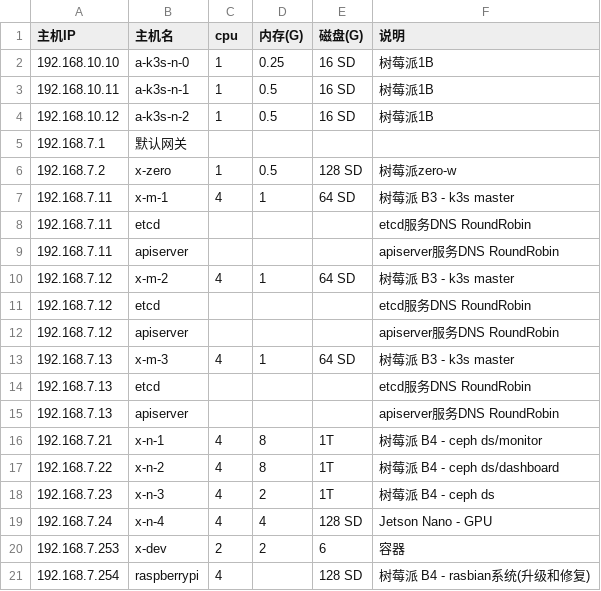
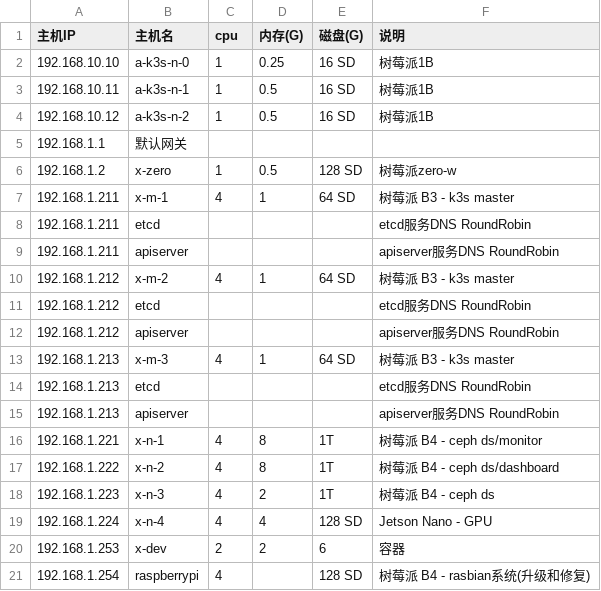
Before and after one commit to huataihuang/cloud-atlas, a CSV file: source/real/edge_cloud/edge_cloud_infra/hosts.csv, drawn as a sheet.

```diff
--- a/source/real/edge_cloud/edge_cloud_infra/hosts.csv
+++ b/source/real/edge_cloud/edge_cloud_infra/hosts.csv
@@ -4,18 +4,18 @@
 192.168.10.12,a-k3s-n-2,1,0.5,16 SD,树莓派1B
-192.168.7.1,默认网关,,,,
-192.168.7.2,x-zero,1,0.5,128 SD,树莓派zero-w
-192.168.7.11,x-m-1,4,1,64 SD,树莓派 B3 - k3s master
-192.168.7.11,etcd,,,,etcd服务DNS RoundRobin
-192.168.7.11,apiserver,,,,apiserver服务DNS RoundRobin
-192.168.7.12,x-m-2,4,1,64 SD,树莓派 B3 - k3s master
-192.168.7.12,etcd,,,,etcd服务DNS RoundRobin
-192.168.7.12,apiserver,,,,apiserver服务DNS RoundRobin
-192.168.7.13,x-m-3,4,1,64 SD,树莓派 B3 - k3s master
-192.168.7.13,etcd,,,,etcd服务DNS RoundRobin
-192.168.7.13,apiserver,,,,apiserver服务DNS RoundRobin
-192.168.7.21,x-n-1,4,8,1T,树莓派 B4 - ceph ds/monitor
-192.168.7.22,x-n-2,4,8,1T,树莓派 B4 - ceph ds/dashboard
-192.168.7.23,x-n-3,4,2,1T,树莓派 B4 - ceph ds
-192.168.7.24,x-n-4,4,4,128 SD,Jetson Nano - GPU
-192.168.7.253,x-dev,2,2,6,容器
-192.168.7.254,raspberrypi,4,,128 SD,树莓派 B4 - rasbian系统(升级和修复)
+192.168.1.1,默认网关,,,,
+192.168.1.2,x-zero,1,0.5,128 SD,树莓派zero-w
+192.168.1.211,x-m-1,4,1,64 SD,树莓派 B3 - k3s master
+192.168.1.211,etcd,,,,etcd服务DNS RoundRobin
+192.168.1.211,apiserver,,,,apiserver服务DNS RoundRobin
+192.168.1.212,x-m-2,4,1,64 SD,树莓派 B3 - k3s master
+192.168.1.212,etcd,,,,etcd服务DNS RoundRobin
+192.168.1.212,apiserver,,,,apiserver服务DNS RoundRobin
+192.168.1.213,x-m-3,4,1,64 SD,树莓派 B3 - k3s master
+192.168.1.213,etcd,,,,etcd服务DNS RoundRobin
+192.168.1.213,apiserver,,,,apiserver服务DNS RoundRobin
+192.168.1.221,x-n-1,4,8,1T,树莓派 B4 - ceph ds/monitor
+192.168.1.222,x-n-2,4,8,1T,树莓派 B4 - ceph ds/dashboard
+192.168.1.223,x-n-3,4,2,1T,树莓派 B4 - ceph ds
+192.168.1.224,x-n-4,4,4,128 SD,Jetson Nano - GPU
+192.168.1.253,x-dev,2,2,6,容器
+192.168.1.254,raspberrypi,4,,128 SD,树莓派 B4 - rasbian系统(升级和修复)
```
Also changed, not shown: 10 other files.
